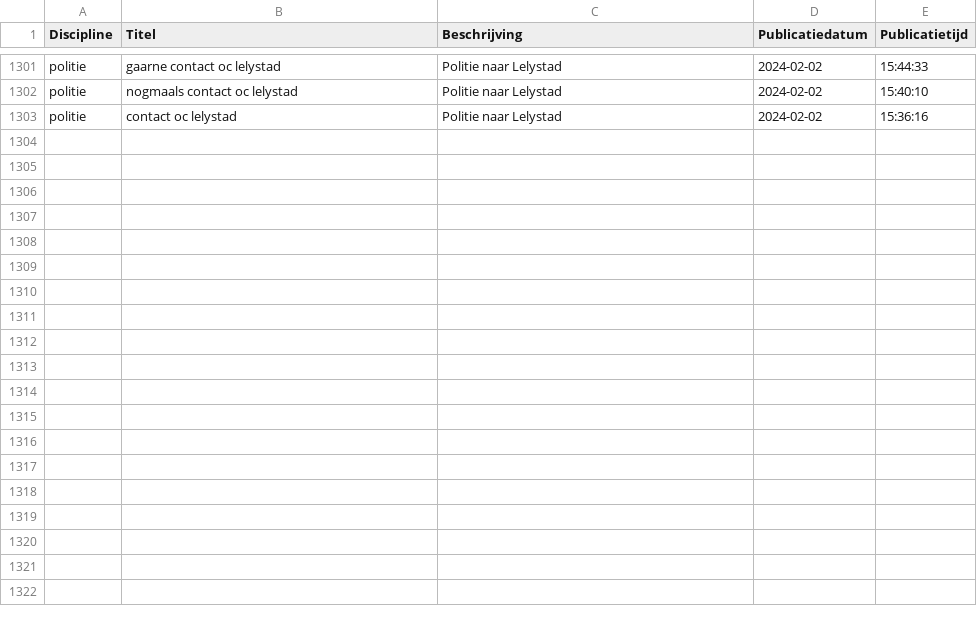
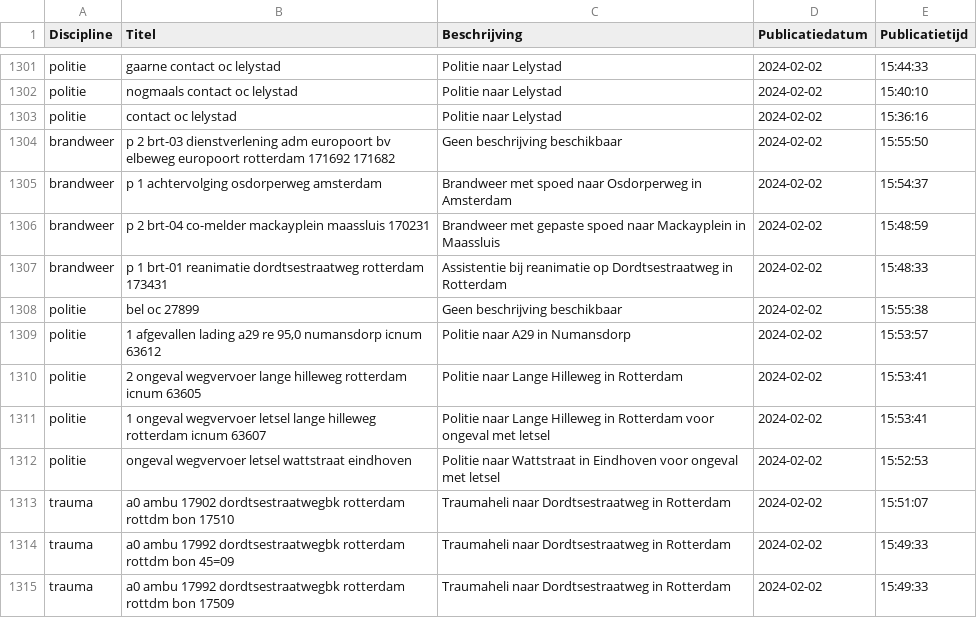
Before and after one commit to maartensiffels/inactief-p2000, a CSV file: data/alarmeringen_2024_2.csv, drawn as a sheet; only a part is shown, gaps mark what is left out; the diff names each change by its address in the sheet, - before the commit and + after, or states it on an @@ line.

```diff
--- a/data/alarmeringen_2024_2.csv
+++ b/data/alarmeringen_2024_2.csv
+row 1304: brandweer | p 2 brt-03 dienstverlening adm europoort bv elbeweg europoort rotterdam 171692 171682 | Geen beschrijving beschikbaar | 2024-02-02 | 15:55:50
+row 1305: brandweer | p 1 achtervolging osdorperweg amsterdam | Brandweer met spoed naar Osdorperweg in Amsterdam | 2024-02-02 | 15:54:37
+row 1306: brandweer | p 2 brt-04 co-melder mackayplein maassluis 170231 | Brandweer met gepaste spoed naar Mackayplein in Maassluis | 2024-02-02 | 15:48:59
+row 1307: brandweer | p 1 brt-01 reanimatie dordtsestraatweg rotterdam 173431 | Assistentie bij reanimatie op Dordtsestraatweg in Rotterdam | 2024-02-02 | 15:48:33
+row 1308: politie | bel oc 27899 | Geen beschrijving beschikbaar | 2024-02-02 | 15:55:38
+row 1309: politie | 1 afgevallen lading a29 re 95,0 numansdorp icnum 63612 | Politie naar A29 in Numansdorp | 2024-02-02 | 15:53:57
+row 1310: politie | 2 ongeval wegvervoer lange hilleweg rotterdam icnum 63605 | Politie naar Lange Hilleweg in Rotterdam | 2024-02-02 | 15:53:41
+row 1311: politie | 1 ongeval wegvervoer letsel lange hilleweg rotterdam icnum 63607 | Politie naar Lange Hilleweg in Rotterdam voor ongeval met letsel | 2024-02-02 | 15:53:41
+row 1312: politie | ongeval wegvervoer letsel wattstraat eindhoven | Politie naar Wattstraat in Eindhoven voor ongeval met letsel | 2024-02-02 | 15:52:53
+row 1313: trauma | a0 ambu 17902 dordtsestraatwegbk rotterdam rottdm bon 17510 | Traumaheli naar Dordtsestraatweg in Rotterdam | 2024-02-02 | 15:51:07
+row 1314: trauma | a0 ambu 17992 dordtsestraatwegbk rotterdam rottdm bon 45=09 | Traumaheli naar Dordtsestraatweg in Rotterdam | 2024-02-02 | 15:49:33
+row 1315: trauma | a0 ambu 17992 dordtsestraatwegbk rotterdam rottdm bon 17509 | Traumaheli naar Dordtsestraatweg in Rotterdam | 2024-02-02 | 15:49:33
```
Also changed, not shown: 2 other files.
